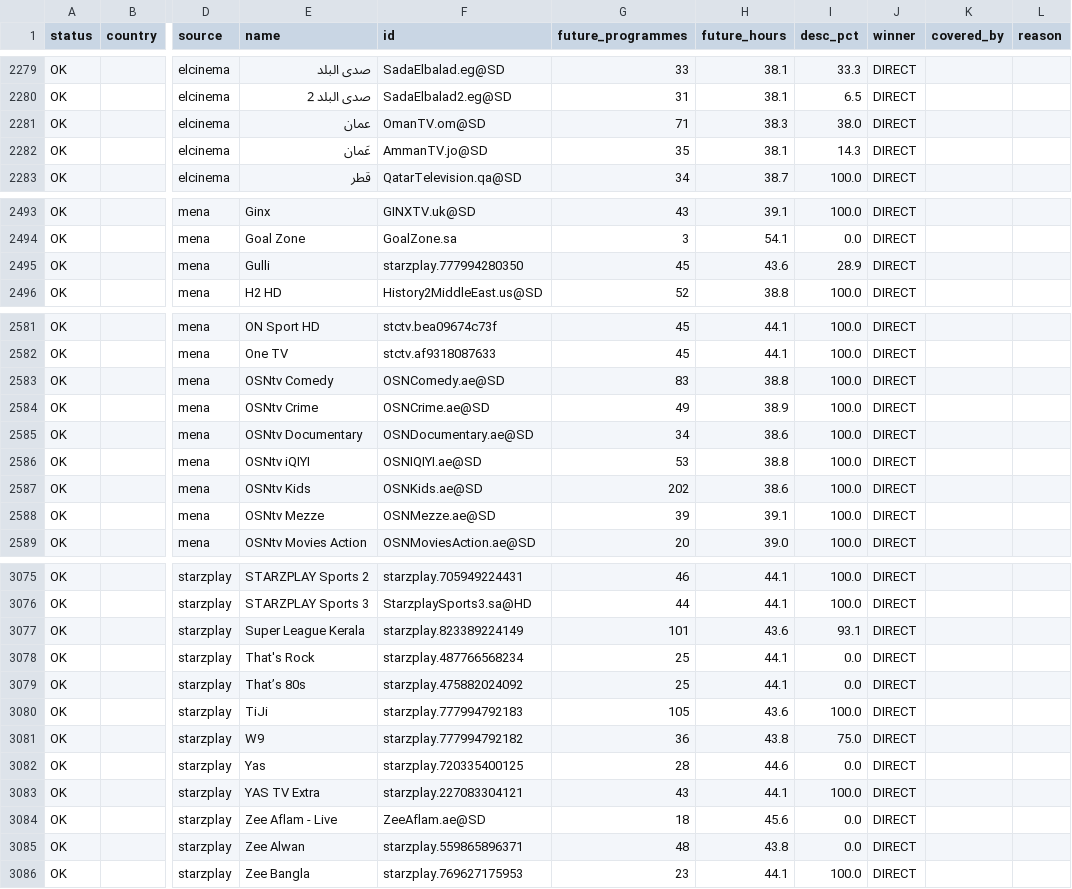
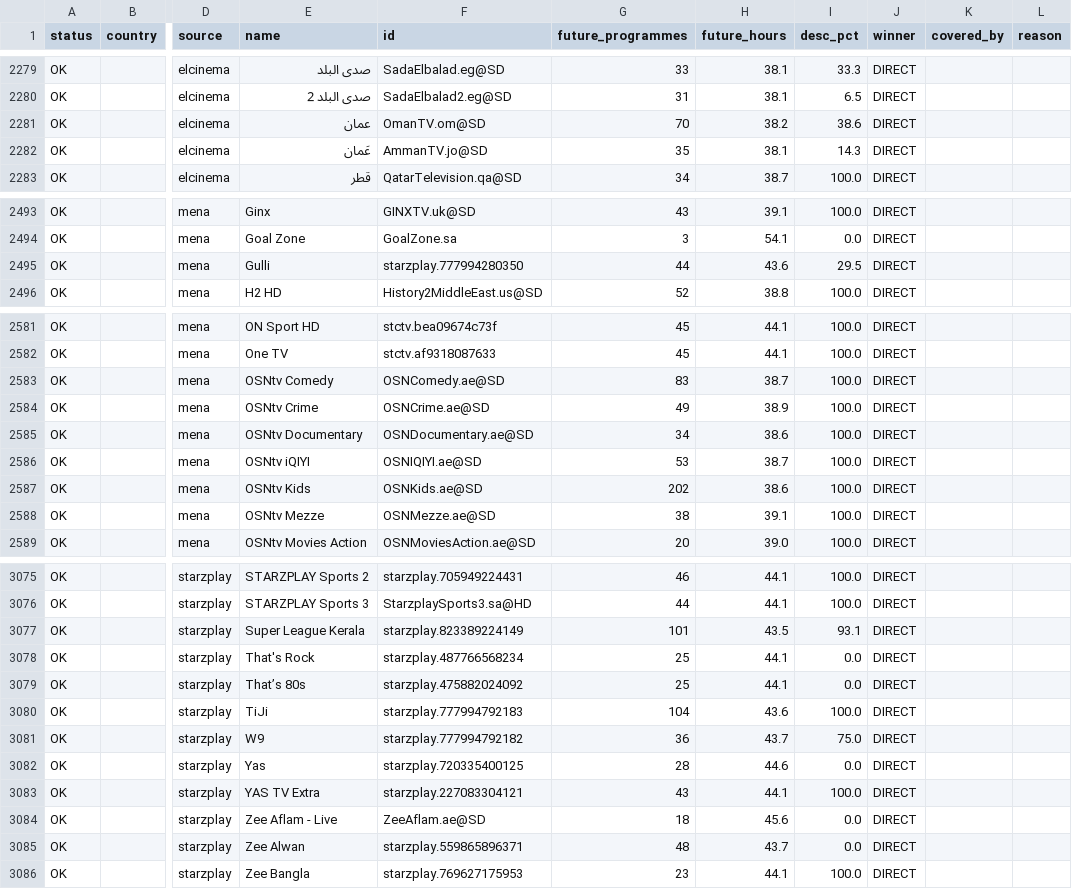
Before and after one commit to wacayoub/EPGManager, a CSV file: reports/epg-source-id-monitoring.csv, drawn as a sheet; only a part is shown, gaps mark what is left out; the diff covers the shown part only; the diff names each change by its address in the sheet, - before the commit and + after, or states it on an @@ line.

```diff
--- a/reports/epg-source-id-monitoring.csv
+++ b/reports/epg-source-id-monitoring.csv
-G2281 (future_programmes): 71
+G2281 (future_programmes): 70
-H2281 (future_hours): 38.3
+H2281 (future_hours): 38.2
-I2281 (desc_pct): 38.0
+I2281 (desc_pct): 38.6
-G2495 (future_programmes): 45
+G2495 (future_programmes): 44
-I2495 (desc_pct): 28.9
+I2495 (desc_pct): 29.5
-H2583 (future_hours): 38.8
+H2583 (future_hours): 38.7
-H2586 (future_hours): 38.8
+H2586 (future_hours): 38.7
-G2588 (future_programmes): 39
+G2588 (future_programmes): 38
-H3077 (future_hours): 43.6
+H3077 (future_hours): 43.5
-G3080 (future_programmes): 105
+G3080 (future_programmes): 104
-H3081 (future_hours): 43.8
+H3081 (future_hours): 43.7
-H3085 (future_hours): 43.8
+H3085 (future_hours): 43.7
```
Also changed, not shown: 56 edited cells elsewhere in this file, 9 other files.
